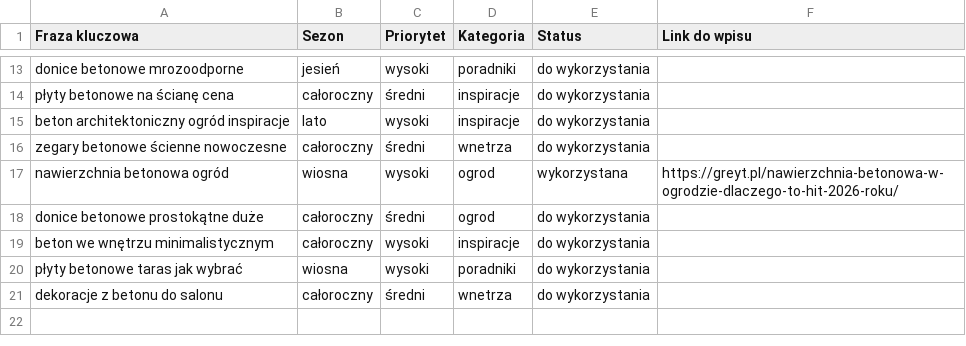
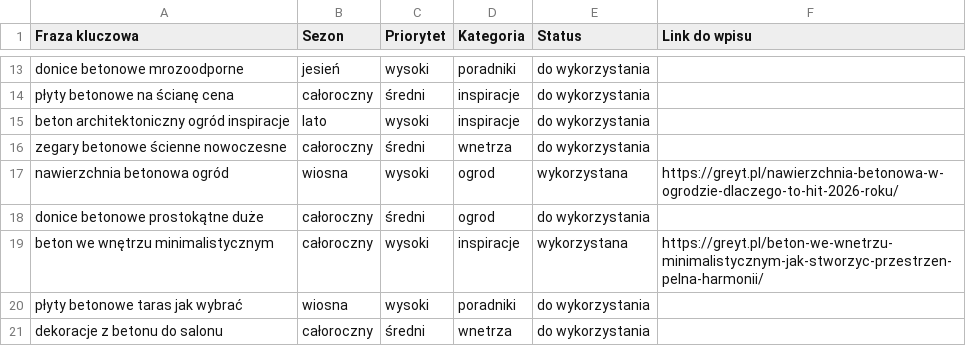
Before and after one commit to kamiljarnot-cmd/greyt-autopublish, a CSV file: keywords.csv, drawn as a sheet; only a part is shown, gaps mark what is left out.

Commit message:
Update keywords.csv po publikacji [skip ci]

```diff
--- a/keywords.csv
+++ b/keywords.csv
@@ -18,3 +18,3 @@ nawierzchnia betonowa ogród,wiosna,wysoki,ogrod,wykorzystana,https://greyt.pl/n
 donice betonowe prostokątne duże,całoroczny,średni,ogrod,do wykorzystania,
-beton we wnętrzu minimalistycznym,całoroczny,wysoki,inspiracje,do wykorzystania,
+beton we wnętrzu minimalistycznym,całoroczny,wysoki,inspiracje,wykorzystana,https://greyt.pl/beton-we-wnetrzu-minimalistycznym-jak-stworzyc-przestrzen-pelna-harmonii/
 płyty betonowe taras jak wybrać,wiosna,wysoki,poradniki,do wykorzystania,
```
